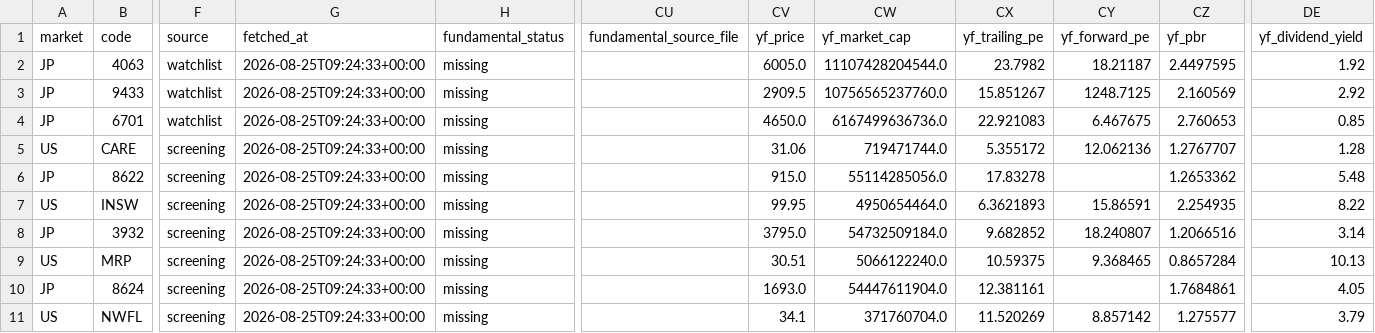
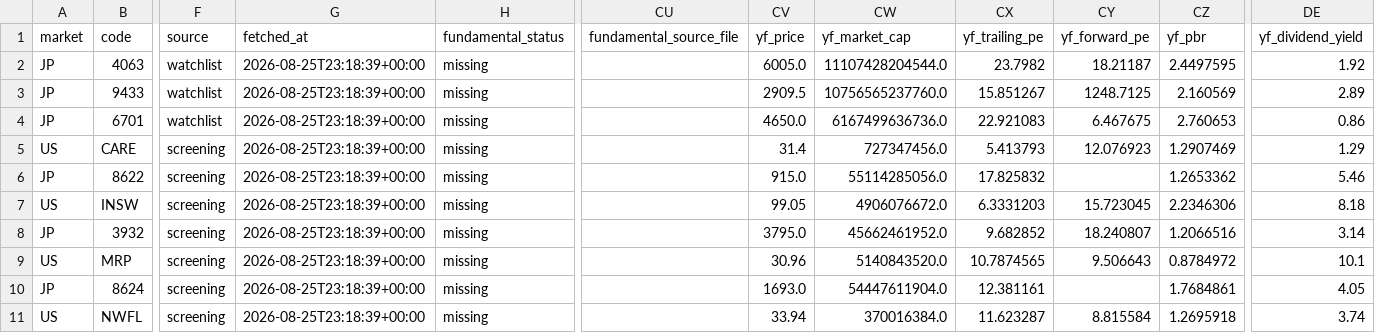
Before and after one commit to singingdog47/nvestment-quant, a CSV file: data/intelligence/company_snapshot_latest.csv, drawn as a sheet; only a part is shown, gaps mark what is left out; the diff covers the shown part only; the diff names each change by its address in the sheet, - before the commit and + after, or states it on an @@ line.

```diff
--- a/data/intelligence/company_snapshot_latest.csv
+++ b/data/intelligence/company_snapshot_latest.csv
-G2:G11 (fetched_at): 2026-08-25T09:24:33+00:00
+G2:G11 (fetched_at): 2026-08-25T23:18:39+00:00
-DE3 (yf_dividend_yield): 2.92
+DE3 (yf_dividend_yield): 2.89
-DE4 (yf_dividend_yield): 0.85
+DE4 (yf_dividend_yield): 0.86
-CV5 (yf_price): 31.06
+CV5 (yf_price): 31.4
-CW5 (yf_market_cap): 719471744.0
+CW5 (yf_market_cap): 727347456.0
-CX5 (yf_trailing_pe): 5.355172
+CX5 (yf_trailing_pe): 5.413793
-CY5 (yf_forward_pe): 12.062136
+CY5 (yf_forward_pe): 12.076923
-CZ5 (yf_pbr): 1.2767707
+CZ5 (yf_pbr): 1.2907469
-DE5 (yf_dividend_yield): 1.28
+DE5 (yf_dividend_yield): 1.29
-CX6 (yf_trailing_pe): 17.83278
+CX6 (yf_trailing_pe): 17.825832
-DE6 (yf_dividend_yield): 5.48
+DE6 (yf_dividend_yield): 5.46
-CV7 (yf_price): 99.95
+CV7 (yf_price): 99.05
-CW7 (yf_market_cap): 4950654464.0
+CW7 (yf_market_cap): 4906076672.0
-CX7 (yf_trailing_pe): 6.3621893
+CX7 (yf_trailing_pe): 6.3331203
-CY7 (yf_forward_pe): 15.86591
+CY7 (yf_forward_pe): 15.723045
-CZ7 (yf_pbr): 2.254935
+CZ7 (yf_pbr): 2.2346306
-DE7 (yf_dividend_yield): 8.22
+DE7 (yf_dividend_yield): 8.18
-CW8 (yf_market_cap): 54732509184.0
+CW8 (yf_market_cap): 45662461952.0
-CV9 (yf_price): 30.51
+CV9 (yf_price): 30.96
-CW9 (yf_market_cap): 5066122240.0
+CW9 (yf_market_cap): 5140843520.0
-CX9 (yf_trailing_pe): 10.59375
+CX9 (yf_trailing_pe): 10.7874565
-CY9 (yf_forward_pe): 9.368465
+CY9 (yf_forward_pe): 9.506643
-CZ9 (yf_pbr): 0.8657284
+CZ9 (yf_pbr): 0.8784972
-DE9 (yf_dividend_yield): 10.13
+DE9 (yf_dividend_yield): 10.1
-CV11 (yf_price): 34.1
+CV11 (yf_price): 33.94
-CW11 (yf_market_cap): 371760704.0
+CW11 (yf_market_cap): 370016384.0
-CX11 (yf_trailing_pe): 11.520269
+CX11 (yf_trailing_pe): 11.623287
-CY11 (yf_forward_pe): 8.857142
+CY11 (yf_forward_pe): 8.815584
-CZ11 (yf_pbr): 1.275577
+CZ11 (yf_pbr): 1.2695918
-DE11 (yf_dividend_yield): 3.79
+DE11 (yf_dividend_yield): 3.74
```
Also changed, not shown: 85 edited cells elsewhere in this file, data/intelligence/company_events_latest.csv, data/intelligence/company_events_new.csv, 21 other files.
